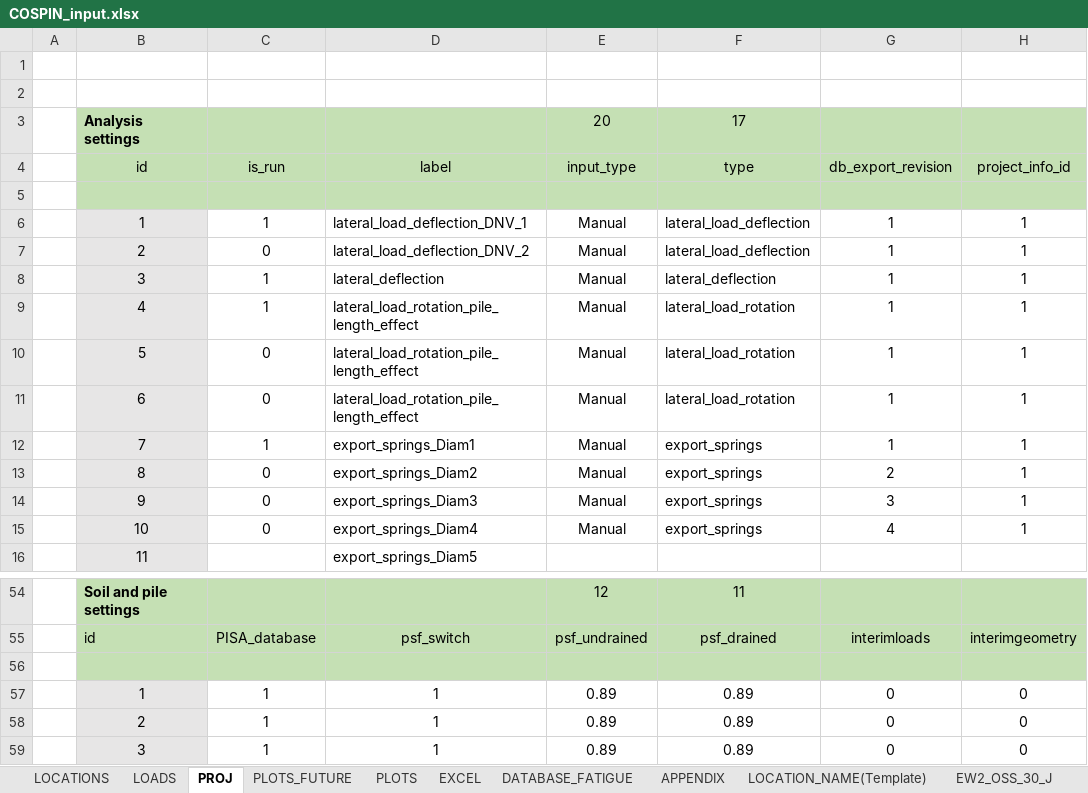
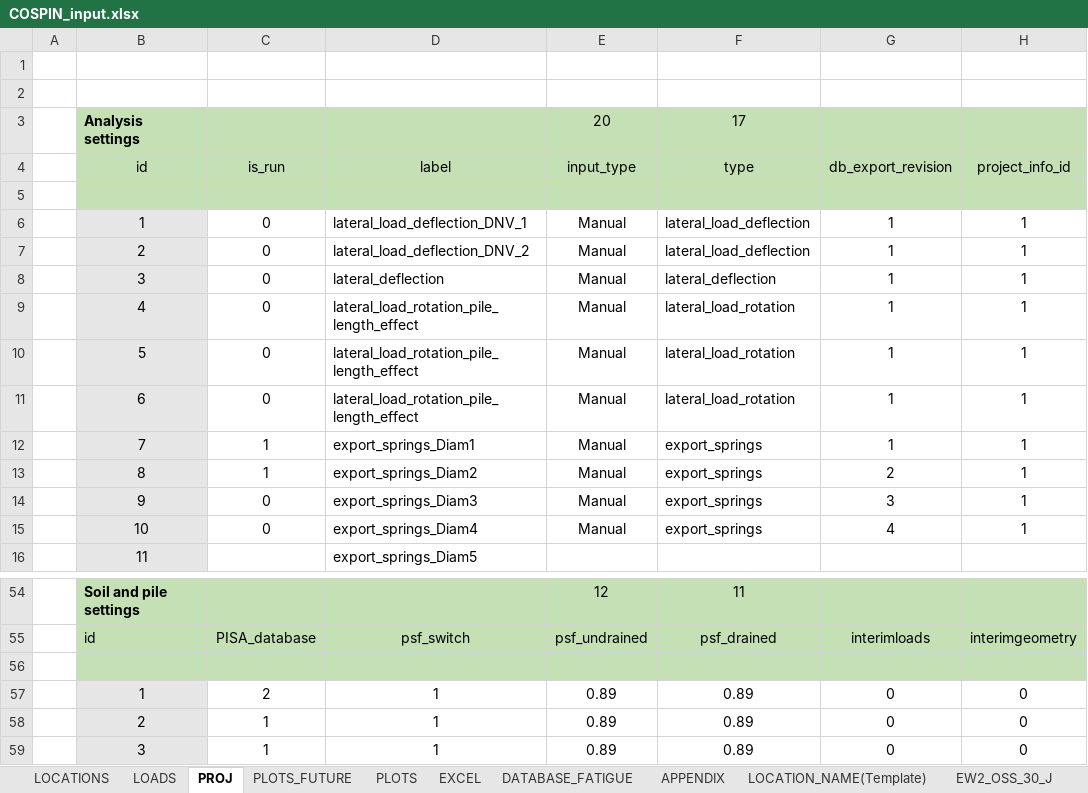
Before and after one commit to Shashlik-King/Washington, an Excel workbook: input/COSPIN_input.xlsx, sheet PROJ, drawn as a sheet; only a part is shown, gaps mark what is left out; values as stored, in another font and other column widths than the file's, no borders; the diff names each change by its address in the sheet, - before the commit and + after, or states it on an @@ line.

```diff
--- a/input/COSPIN_input.xlsx (sheet PROJ)
+++ b/input/COSPIN_input.xlsx (sheet PROJ)
-C6 (is_run): 1
+C6 (is_run): 0
-C8:C9 (is_run): 1
+C8:C9 (is_run): 0
-C13 (is_run): 0
+C13 (is_run): 1
-C57 (is_run): 1
+C57 (is_run): 2
```
Also changed, not shown: sheet LOCATIONS, sheet LOADS, sheet DATABASE_FATIGUE, sheet PLOTS_FUTURE, sheet PLOTS, sheet EXCEL, input/manual_data_input.xlsx, 8 other files.
